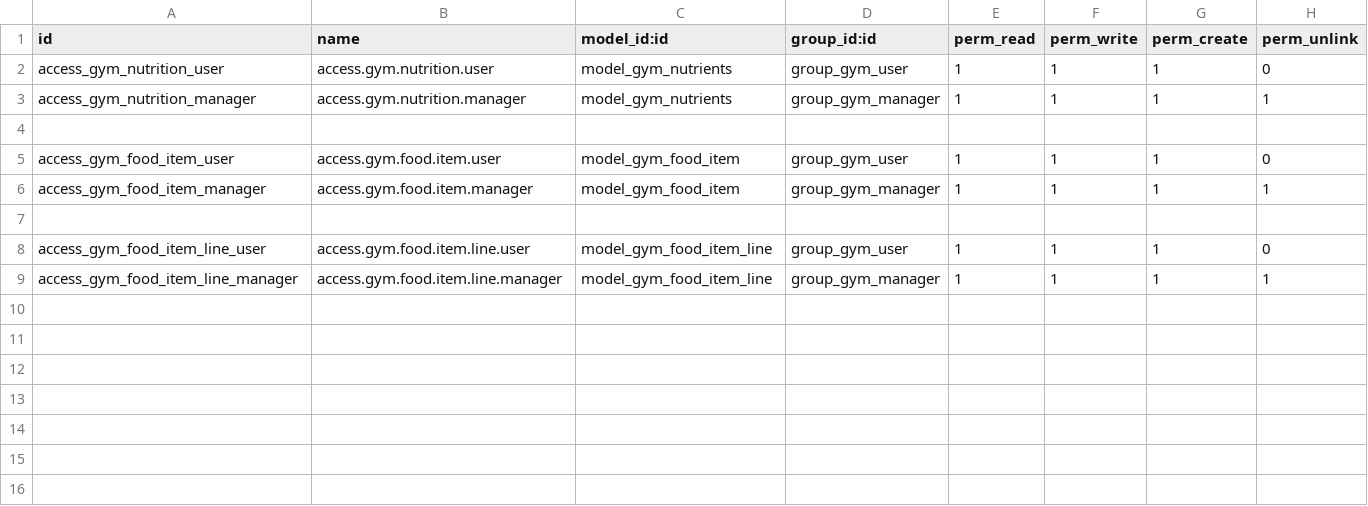
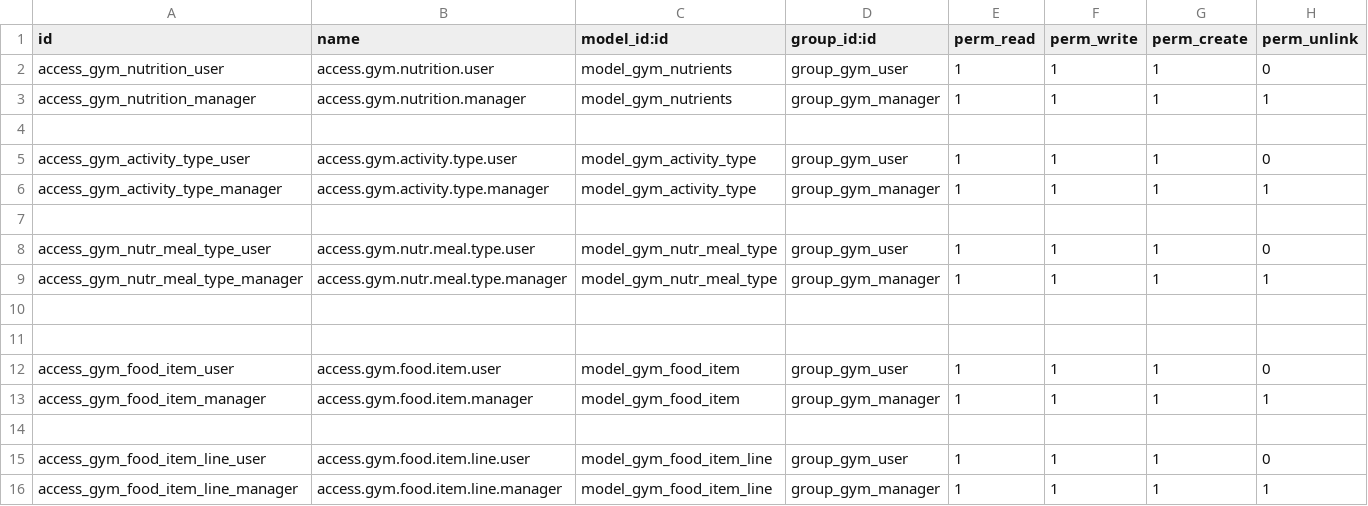
Before and after one commit to farhanrashad/gipli, a CSV file: de_gym/security/ir.model.access.csv, drawn as a sheet; the diff names each change by its address in the sheet, - before the commit and + after, or states it on an @@ line.

```diff
--- a/de_gym/security/ir.model.access.csv
+++ b/de_gym/security/ir.model.access.csv
+row 5: access_gym_activity_type_user | access.gym.activity.type.user | model_gym_activity_type | group_gym_user | 1 | 1 | 1 | 0
+row 6: access_gym_activity_type_manager | access.gym.activity.type.manager | model_gym_activity_type | group_gym_manager | 1 | 1 | 1 | 1
+row 7: (empty)
+row 8: access_gym_nutr_meal_type_user | access.gym.nutr.meal.type.user | model_gym_nutr_meal_type | group_gym_user | 1 | 1 | 1 | 0
+row 9: access_gym_nutr_meal_type_manager | access.gym.nutr.meal.type.manager | model_gym_nutr_meal_type | group_gym_manager | 1 | 1 | 1 | 1
+row 10: (empty)
+row 11: (empty)
```
Also changed, not shown: 9 other files.
